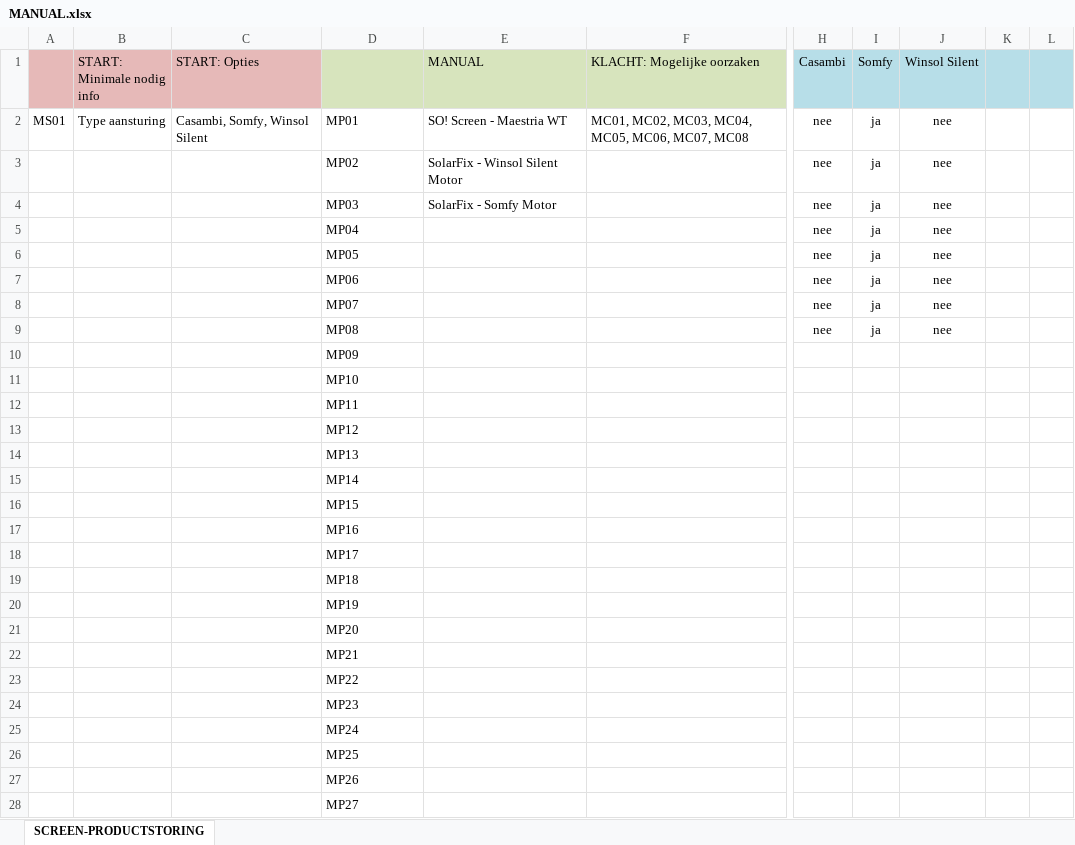
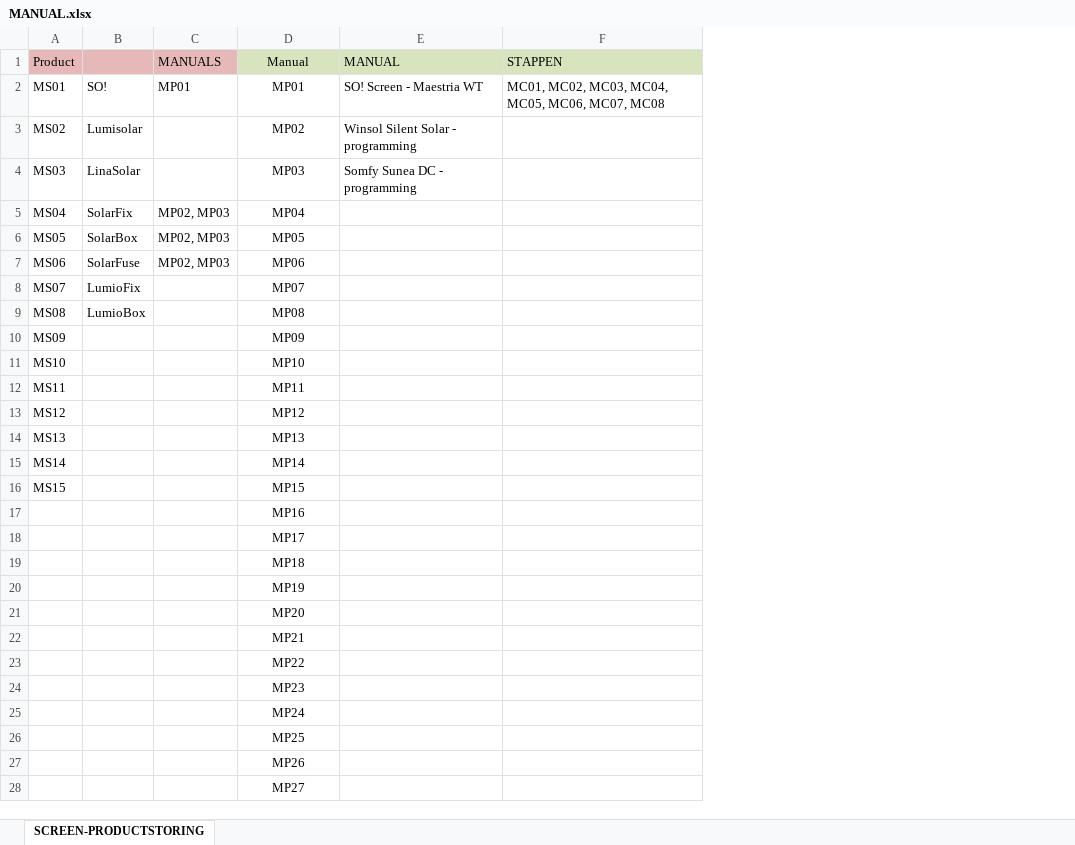
Before and after one commit to Winsol-Belgie/Winsol-Socrates, an Excel workbook: MANUAL.xlsx, sheet SCREEN-PRODUCTSTORING, drawn as a sheet; only a part is shown, gaps mark what is left out; values as stored, in another font and other column widths than the file's, no borders; removed rows and columns are numbered as before the commit, all else as after; the diff covers the shown part only; the diff names each change by its address in the sheet, - before the commit and + after, or states it on an @@ line.

Commit message:
Handleiding: product > handleiding > stappen

```diff
--- a/MANUAL.xlsx (sheet SCREEN-PRODUCTSTORING)
+++ b/MANUAL.xlsx (sheet SCREEN-PRODUCTSTORING)
-column A, row 2: MS01
-column B (START: Minimale nodig info), row 2: Type aansturing
-column C (START: Opties), row 2: Casambi, Somfy, Winsol Silent
+column A (Product), rows 2-16: MS01 | MS02 | MS03 | MS04 | MS05 | MS06 | MS07 | MS08 | MS09 | MS10 | MS11 | MS12 | MS13 | MS14 | MS15
+column B, rows 2-9: SO! | Lumisolar | LinaSolar | SolarFix | SolarBox | SolarFuse | LumioFix | LumioBox
+column C (MANUALS), rows 2-7: MP01 |  |  | MP02, MP03 | MP02, MP03 | MP02, MP03
-column H (Casambi), rows 2-9: all nee
-column I (Somfy), rows 2-9: all ja
-column J (Winsol Silent), rows 2-9: all nee
-column K, empty
-column L, empty
-D1: (empty)
+D1: Manual
-F1: KLACHT: Mogelijke oorzaken
+F1: STAPPEN
-D2:D28 alignment: left
+D2:D28 alignment: center
-E3 (MANUAL): SolarFix - Winsol Silent Motor
+E3 (MANUAL): Winsol Silent Solar - programming
-E4 (MANUAL): SolarFix - Somfy Motor
+E4 (MANUAL): Somfy Sunea DC - programming
```
Also changed, not shown: 2 removed columns and cell formats elsewhere in this sheet, 2 other files.
